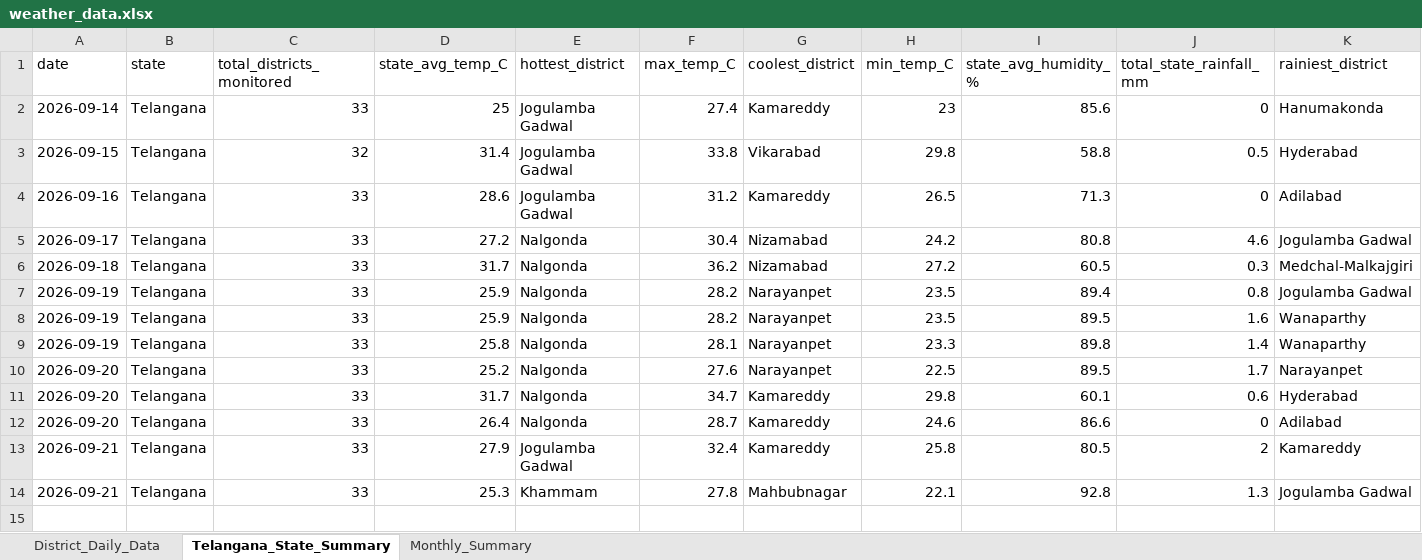
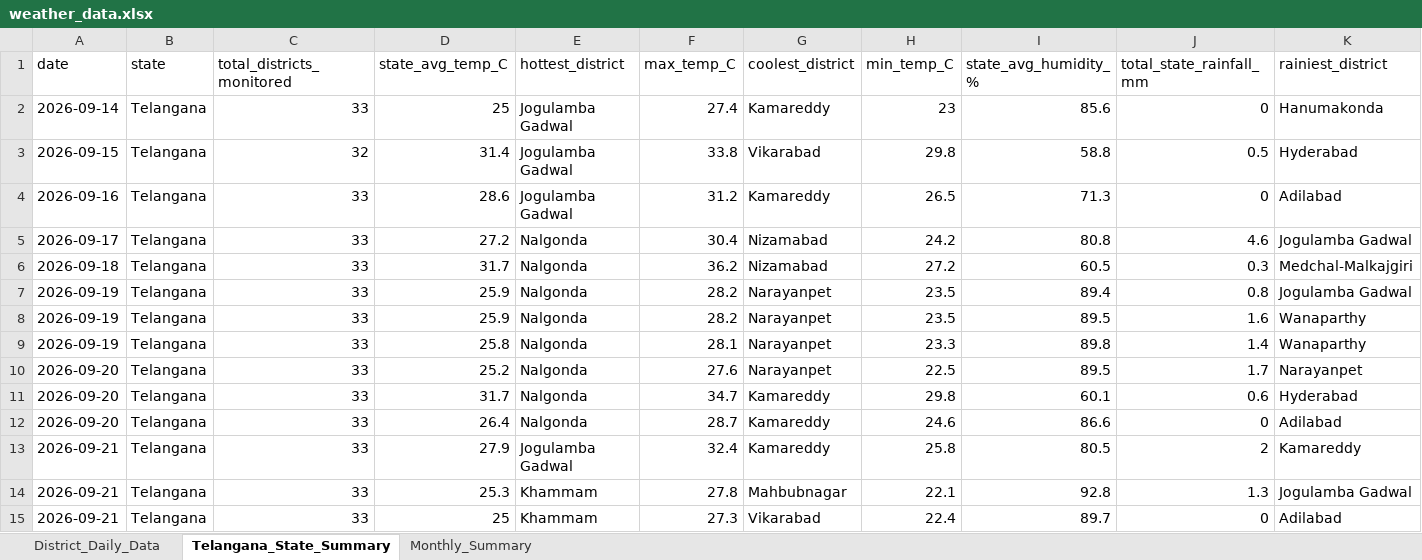
Before and after one commit to molakasohan/weather-analytics, an Excel workbook: data/weather_data.xlsx, sheet Telangana_State_Summary, drawn as a sheet; only a part is shown; values as stored, in another font and other column widths than the file's, no borders; rows hold the shown columns only; the diff names each change by its address in the sheet, - before the commit and + after, or states it on an @@ line.

```diff
--- a/data/weather_data.xlsx (sheet Telangana_State_Summary)
+++ b/data/weather_data.xlsx (sheet Telangana_State_Summary)
+row 15: 2026-09-21 | Telangana | 33 | 25 | Khammam | 27.3 | Vikarabad | 22.4 | 89.7 | 0 | Adilabad
```
Also changed, not shown: sheet District_Daily_Data, sheet Monthly_Summary, 4 other files.
